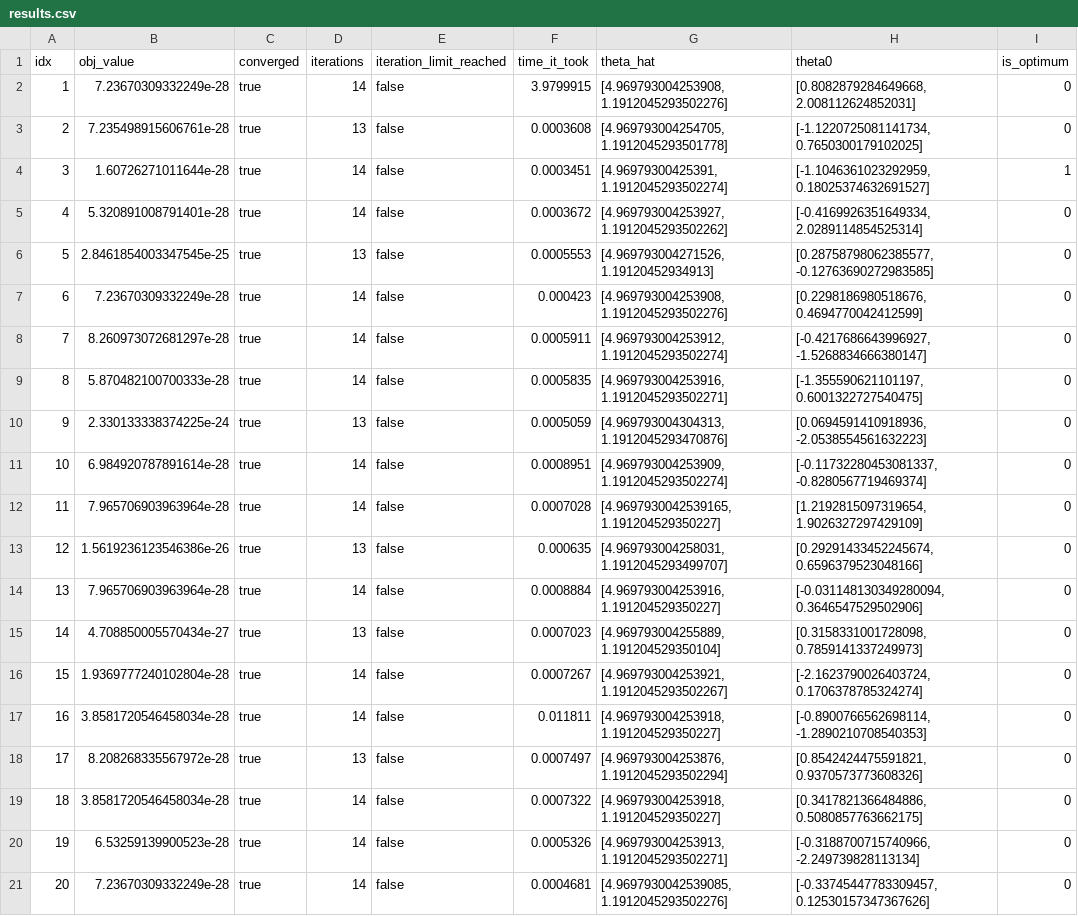
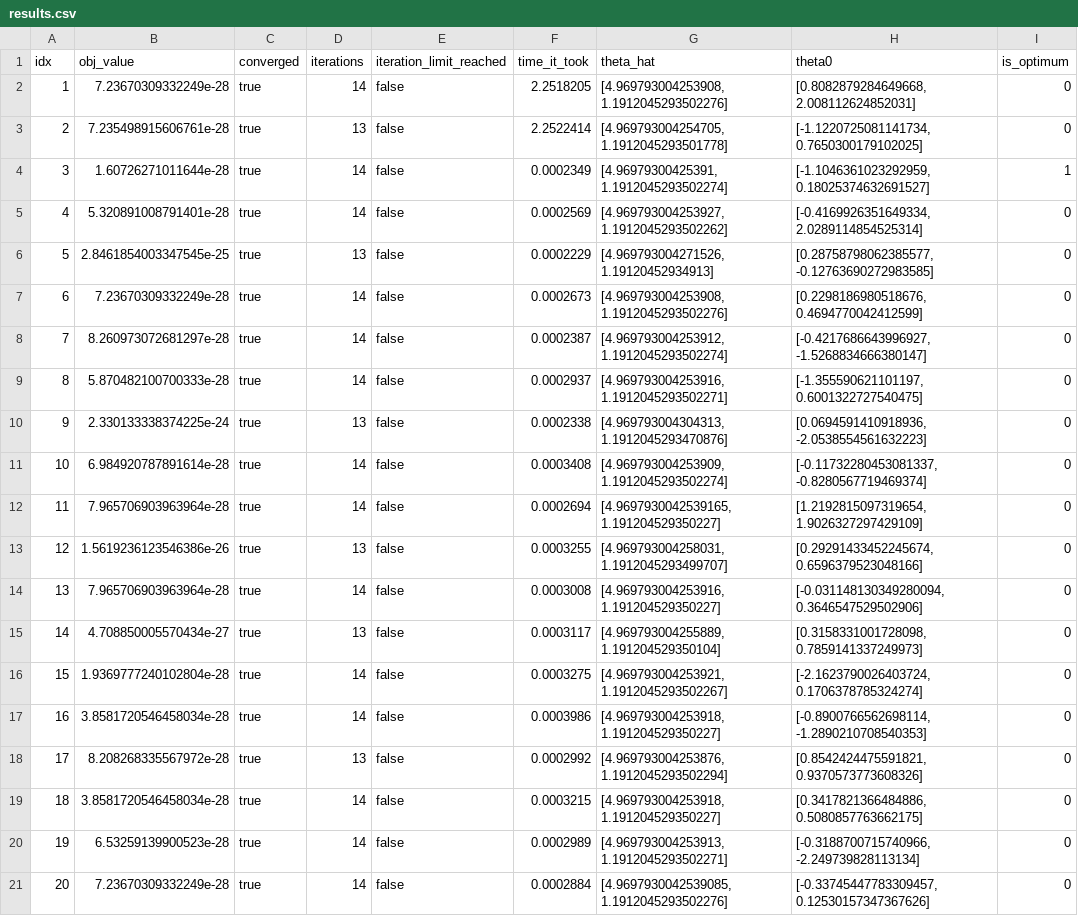
Before and after one commit to Gkreindler/GMMTools.jl, a CSV file: examples/temp/step1/results.csv, drawn as a sheet.

```diff
--- a/examples/temp/step1/results.csv
+++ b/examples/temp/step1/results.csv
@@ -1,21 +1,21 @@
 idx,obj_value,converged,iterations,iteration_limit_reached,time_it_took,theta_hat,theta0,is_optimum
-1,7.23670309332249e-28,true,14,false,3.9799915,"[4.969793004253908, 1.1912045293502276]","[0.8082879284649668, 2.008112624852031]",0
-2,7.235498915606761e-28,true,13,false,0.0003608,"[4.969793004254705, 1.1912045293501778]","[-1.1220725081141734, 0.7650300179102025]",0
-3,1.60726271011644e-28,true,14,false,0.0003451,"[4.96979300425391, 1.1912045293502274]","[-1.1046361023292959, 0.18025374632691527]",1
-4,5.320891008791401e-28,true,14,false,0.0003672,"[4.969793004253927, 1.1912045293502262]","[-0.4169926351649334, 2.0289114854525314]",0
-5,2.8461854003347545e-25,true,13,false,0.0005553,"[4.969793004271526, 1.19120452934913]","[0.28758798062385577, -0.12763690272983585]",0
-6,7.23670309332249e-28,true,14,false,0.000423,"[4.969793004253908, 1.1912045293502276]","[0.2298186980518676, 0.4694770042412599]",0
-7,8.260973072681297e-28,true,14,false,0.0005911,"[4.969793004253912, 1.1912045293502274]","[-0.4217686643996927, -1.5268834666380147]",0
-8,5.870482100700333e-28,true,14,false,0.0005835,"[4.969793004253916, 1.1912045293502271]","[-1.355590621101197, 0.6001322727540475]",0
-9,2.330133338374225e-24,true,13,false,0.0005059,"[4.969793004304313, 1.1912045293470876]","[0.0694591410918936, -2.0538554561632223]",0
-10,6.984920787891614e-28,true,14,false,0.0008951,"[4.969793004253909, 1.1912045293502274]","[-0.11732280453081337, -0.8280567719469374]",0
-11,7.965706903963964e-28,true,14,false,0.0007028,"[4.9697930042539165, 1.191204529350227]","[1.2192815097319654, 1.9026327297429109]",0
-12,1.5619236123546386e-26,true,13,false,0.000635,"[4.969793004258031, 1.1912045293499707]","[0.29291433452245674, 0.6596379523048166]",0
-13,7.965706903963964e-28,true,14,false,0.0008884,"[4.969793004253916, 1.191204529350227]","[-0.031148130349280094, 0.3646547529502906]",0
-14,4.708850005570434e-27,true,13,false,0.0007023,"[4.969793004255889, 1.191204529350104]","[0.3158331001728098, 0.7859141337249973]",0
-15,1.9369777240102804e-28,true,14,false,0.0007267,"[4.969793004253921, 1.1912045293502267]","[-2.1623790026403724, 0.1706378785324274]",0
-16,3.8581720546458034e-28,true,14,false,0.011811,"[4.969793004253918, 1.191204529350227]","[-0.8900766562698114, -1.2890210708540353]",0
-17,8.208268335567972e-28,true,13,false,0.0007497,"[4.969793004253876, 1.1912045293502294]","[0.8542424475591821, 0.9370573773608326]",0
-18,3.8581720546458034e-28,true,14,false,0.0007322,"[4.969793004253918, 1.191204529350227]","[0.3417821366484886, 0.5080857763662175]",0
-19,6.53259139900523e-28,true,14,false,0.0005326,"[4.969793004253913, 1.1912045293502271]","[-0.3188700715740966, -2.249739828113134]",0
-20,7.23670309332249e-28,true,14,false,0.0004681,"[4.9697930042539085, 1.1912045293502276]","[-0.33745447783309457, 0.12530157347367626]",0
+1,7.23670309332249e-28,true,14,false,2.2518205,"[4.969793004253908, 1.1912045293502276]","[0.8082879284649668, 2.008112624852031]",0
+2,7.235498915606761e-28,true,13,false,2.2522414,"[4.969793004254705, 1.1912045293501778]","[-1.1220725081141734, 0.7650300179102025]",0
+3,1.60726271011644e-28,true,14,false,0.0002349,"[4.96979300425391, 1.1912045293502274]","[-1.1046361023292959, 0.18025374632691527]",1
+4,5.320891008791401e-28,true,14,false,0.0002569,"[4.969793004253927, 1.1912045293502262]","[-0.4169926351649334, 2.0289114854525314]",0
+5,2.8461854003347545e-25,true,13,false,0.0002229,"[4.969793004271526, 1.19120452934913]","[0.28758798062385577, -0.12763690272983585]",0
+6,7.23670309332249e-28,true,14,false,0.0002673,"[4.969793004253908, 1.1912045293502276]","[0.2298186980518676, 0.4694770042412599]",0
+7,8.260973072681297e-28,true,14,false,0.0002387,"[4.969793004253912, 1.1912045293502274]","[-0.4217686643996927, -1.5268834666380147]",0
+8,5.870482100700333e-28,true,14,false,0.0002937,"[4.969793004253916, 1.1912045293502271]","[-1.355590621101197, 0.6001322727540475]",0
+9,2.330133338374225e-24,true,13,false,0.0002338,"[4.969793004304313, 1.1912045293470876]","[0.0694591410918936, -2.0538554561632223]",0
+10,6.984920787891614e-28,true,14,false,0.0003408,"[4.969793004253909, 1.1912045293502274]","[-0.11732280453081337, -0.8280567719469374]",0
+11,7.965706903963964e-28,true,14,false,0.0002694,"[4.9697930042539165, 1.191204529350227]","[1.2192815097319654, 1.9026327297429109]",0
+12,1.5619236123546386e-26,true,13,false,0.0003255,"[4.969793004258031, 1.1912045293499707]","[0.29291433452245674, 0.6596379523048166]",0
+13,7.965706903963964e-28,true,14,false,0.0003008,"[4.969793004253916, 1.191204529350227]","[-0.031148130349280094, 0.3646547529502906]",0
+14,4.708850005570434e-27,true,13,false,0.0003117,"[4.969793004255889, 1.191204529350104]","[0.3158331001728098, 0.7859141337249973]",0
+15,1.9369777240102804e-28,true,14,false,0.0003275,"[4.969793004253921, 1.1912045293502267]","[-2.1623790026403724, 0.1706378785324274]",0
+16,3.8581720546458034e-28,true,14,false,0.0003986,"[4.969793004253918, 1.191204529350227]","[-0.8900766562698114, -1.2890210708540353]",0
+17,8.208268335567972e-28,true,13,false,0.0002992,"[4.969793004253876, 1.1912045293502294]","[0.8542424475591821, 0.9370573773608326]",0
+18,3.8581720546458034e-28,true,14,false,0.0003215,"[4.969793004253918, 1.191204529350227]","[0.3417821366484886, 0.5080857763662175]",0
+19,6.53259139900523e-28,true,14,false,0.0002989,"[4.969793004253913, 1.1912045293502271]","[-0.3188700715740966, -2.249739828113134]",0
+20,7.23670309332249e-28,true,14,false,0.0002884,"[4.9697930042539085, 1.1912045293502276]","[-0.33745447783309457, 0.12530157347367626]",0
```
Also changed, not shown: examples/temp/fits_boot.csv, examples/temp/step2/results.csv, 9 other files.
